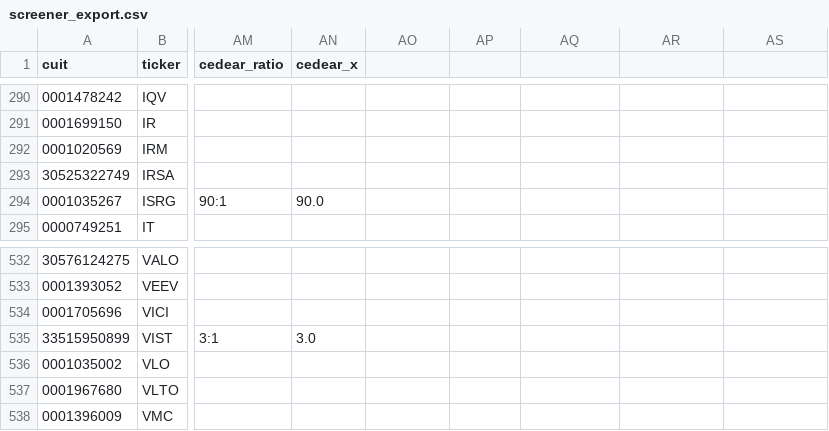
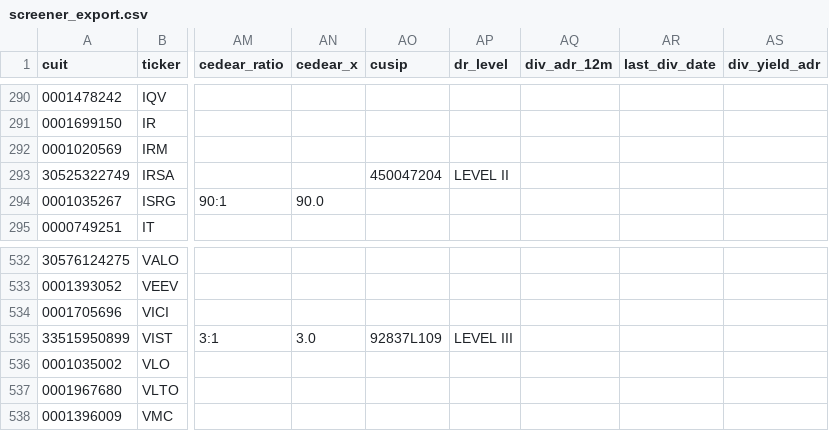
Before and after one commit to fmonfasani/catalaxia_finance, a CSV file: data/screener_export.csv, drawn as a sheet; only a part is shown, gaps mark what is left out; the diff covers the shown part only; the diff names each change by its address in the sheet, - before the commit and + after, or states it on an @@ line.

```diff
--- a/data/screener_export.csv
+++ b/data/screener_export.csv
-AO1: (empty)
+AO1: cusip
-AP1: (empty)
+AP1: dr_level
-AQ1: (empty)
+AQ1: div_adr_12m
-AR1: (empty)
+AR1: last_div_date
-AS1: (empty)
+AS1: div_yield_adr
-AO293 (cusip): (empty)
+AO293 (cusip): 450047204
-AP293 (dr_level): (empty)
+AP293 (dr_level): LEVEL II
-AO535 (cusip): (empty)
+AO535 (cusip): 92837L109
-AP535 (dr_level): (empty)
+AP535 (dr_level): LEVEL III
```
Also changed, not shown: 39 edited cells elsewhere in this file, 6 other files.
